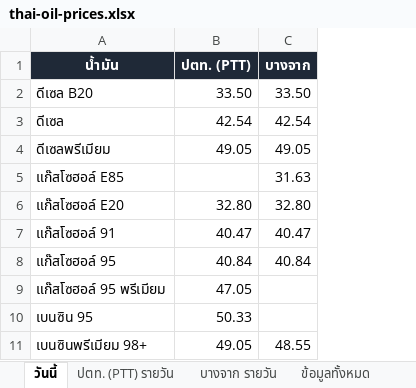
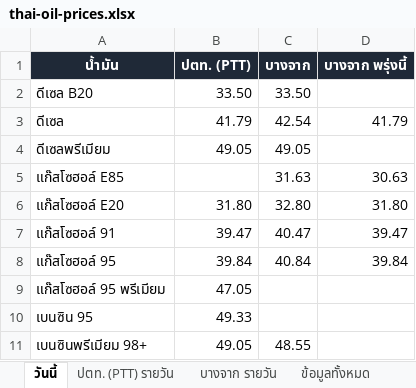
Before and after one commit to chasvitf/thai-oil-prices, an Excel workbook: data/thai-oil-prices.xlsx, sheet วันนี้, drawn as a sheet; values as stored, in another font and other column widths than the file's, no borders; the diff names each change by its address in the sheet, - before the commit and + after, or states it on an @@ line.

```diff
--- a/data/thai-oil-prices.xlsx (sheet วันนี้)
+++ b/data/thai-oil-prices.xlsx (sheet วันนี้)
+column D (บางจาก พรุ่งนี้), rows 3-8: 41.79 |  | 30.63 | 31.80 | 39.47 | 39.84
-B3 (ปตท. (PTT)): 42.54
+B3 (ปตท. (PTT)): 41.79
-B6 (ปตท. (PTT)): 32.80
+B6 (ปตท. (PTT)): 31.80
-B7 (ปตท. (PTT)): 40.47
+B7 (ปตท. (PTT)): 39.47
-B8 (ปตท. (PTT)): 40.84
+B8 (ปตท. (PTT)): 39.84
-B10 (ปตท. (PTT)): 50.33
+B10 (ปตท. (PTT)): 49.33
```
Also changed, not shown: sheet ข้อมูลทั้งหมด, sheet ปตท. (PTT) รายวัน, sheet บางจาก รายวัน, 2 other files.
